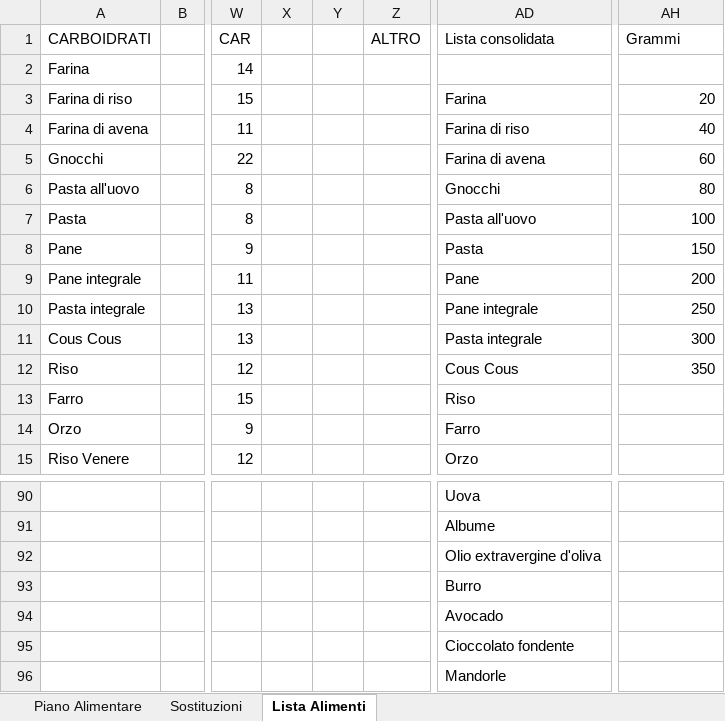
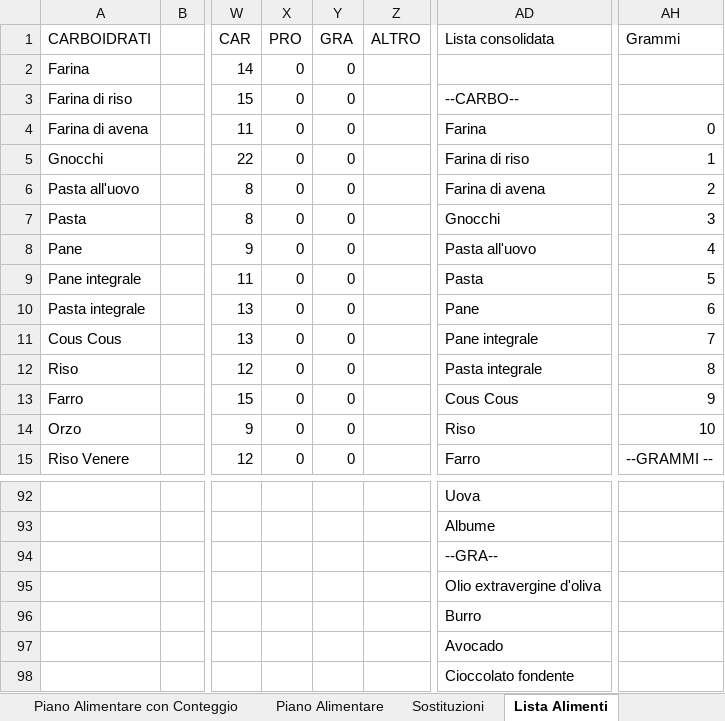
Before and after one commit to mattiamaffo/food_planner, an Excel workbook: Piano_Alimentare.xlsx, sheet Lista Alimenti, drawn as a sheet; only a part is shown, gaps mark what is left out; the shorter side is filled out with more unchanged rows; values as stored, in another font and other column widths than the file's, no borders; rows hold the shown columns only; the diff covers the shown part only; the diff names each change by its address in the sheet, - before the commit and + after, or states it on an @@ line.

```diff
--- a/Piano_Alimentare.xlsx (sheet Lista Alimenti)
+++ b/Piano_Alimentare.xlsx (sheet Lista Alimenti)
+sheet tab: Piano Alimentare con Conteggio
-X1: (empty)
+X1: PRO
-Y1: (empty)
+Y1: GRA
-X2:X15: (empty)
+X2:X15: 0
-Y2:Y15: (empty)
+Y2:Y15: 0
-AD3: Farina
+AD3: --CARBO--
-AH3: 20
+AH3: (empty)
-AD4: Farina di riso
+AD4: Farina
-AH4: 40
+AH4: 0
-AD5: Farina di avena
+AD5: Farina di riso
-AH5: 60
+AH5: 1
-AD6: Gnocchi
+AD6: Farina di avena
-AH6: 80
+AH6: 2
-AD7: Pasta all'uovo
+AD7: Gnocchi
-AH7: 100
+AH7: 3
-AD8: Pasta
+AD8: Pasta all'uovo
-AH8: 150
+AH8: 4
-AD9: Pane
+AD9: Pasta
-AH9: 200
+AH9: 5
-AD10: Pane integrale
+AD10: Pane
-AH10: 250
+AH10: 6
-AD11: Pasta integrale
+AD11: Pane integrale
-AH11: 300
+AH11: 7
-AD12: Cous Cous
+AD12: Pasta integrale
-AH12: 350
+AH12: 8
-AD13: Riso
+AD13: Cous Cous
-AH13: (empty)
+AH13: 9
-AD14: Farro
+AD14: Riso
-AH14: (empty)
+AH14: 10
-AD15: Orzo
+AD15: Farro
-AH15: (empty)
+AH15: --GRAMMI --
+row 94:  |  |  |  |  |  | --GRA--
```
Also changed, not shown: 4 added rows, 1 removed row, 131 edited cells, cell formats and merged cells elsewhere in this sheet, sheet Piano Alimentare, sheet Sostituzioni.
